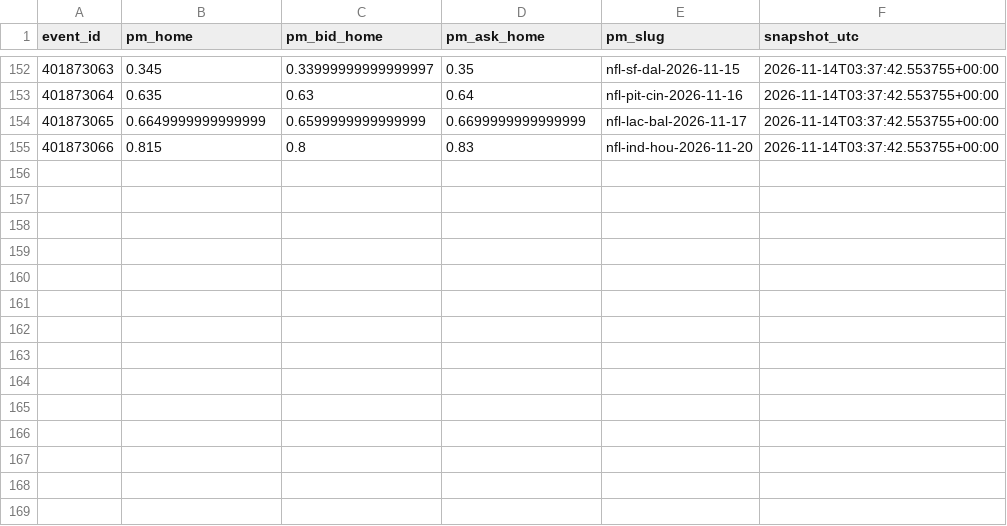
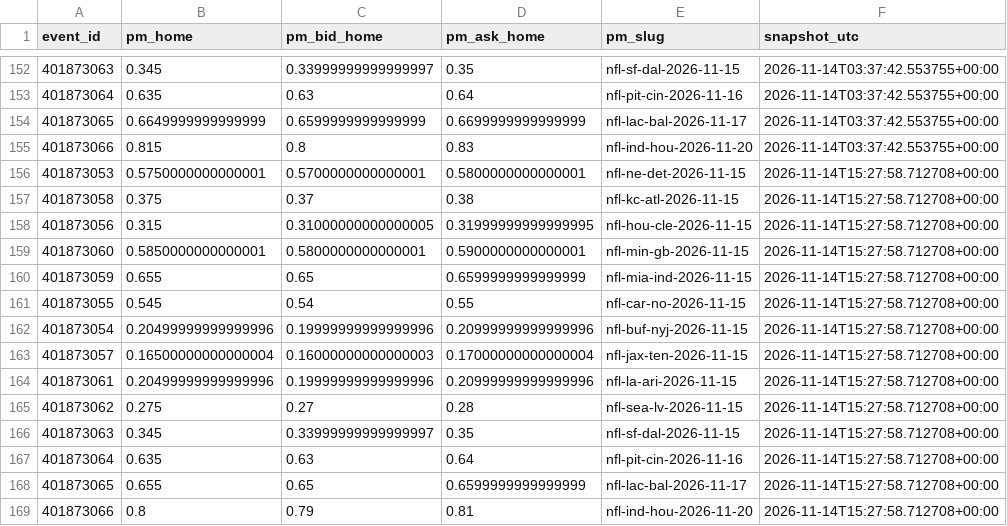
Before and after one commit to gabrielreyesu/kalshi-ai, a CSV file: predictions/nfl_polymarket_snapshots.csv, drawn as a sheet; only a part is shown, gaps mark what is left out; the diff names each change by its address in the sheet, - before the commit and + after, or states it on an @@ line.

```diff
--- a/predictions/nfl_polymarket_snapshots.csv
+++ b/predictions/nfl_polymarket_snapshots.csv
+row 156: 401873053 | 0.5750000000000001 | 0.5700000000000001 | 0.5800000000000001 | nfl-ne-det-2026-11-15 | 2026-11-14T15:27:58.712708+00:00
+row 157: 401873058 | 0.375 | 0.37 | 0.38 | nfl-kc-atl-2026-11-15 | 2026-11-14T15:27:58.712708+00:00
+row 158: 401873056 | 0.315 | 0.31000000000000005 | 0.31999999999999995 | nfl-hou-cle-2026-11-15 | 2026-11-14T15:27:58.712708+00:00
+row 159: 401873060 | 0.5850000000000001 | 0.5800000000000001 | 0.5900000000000001 | nfl-min-gb-2026-11-15 | 2026-11-14T15:27:58.712708+00:00
+row 160: 401873059 | 0.655 | 0.65 | 0.6599999999999999 | nfl-mia-ind-2026-11-15 | 2026-11-14T15:27:58.712708+00:00
+row 161: 401873055 | 0.545 | 0.54 | 0.55 | nfl-car-no-2026-11-15 | 2026-11-14T15:27:58.712708+00:00
+row 162: 401873054 | 0.20499999999999996 | 0.19999999999999996 | 0.20999999999999996 | nfl-buf-nyj-2026-11-15 | 2026-11-14T15:27:58.712708+00:00
+row 163: 401873057 | 0.16500000000000004 | 0.16000000000000003 | 0.17000000000000004 | nfl-jax-ten-2026-11-15 | 2026-11-14T15:27:58.712708+00:00
+row 164: 401873061 | 0.20499999999999996 | 0.19999999999999996 | 0.20999999999999996 | nfl-la-ari-2026-11-15 | 2026-11-14T15:27:58.712708+00:00
+row 165: 401873062 | 0.275 | 0.27 | 0.28 | nfl-sea-lv-2026-11-15 | 2026-11-14T15:27:58.712708+00:00
+row 166: 401873063 | 0.345 | 0.33999999999999997 | 0.35 | nfl-sf-dal-2026-11-15 | 2026-11-14T15:27:58.712708+00:00
+row 167: 401873064 | 0.635 | 0.63 | 0.64 | nfl-pit-cin-2026-11-16 | 2026-11-14T15:27:58.712708+00:00
+row 168: 401873065 | 0.655 | 0.65 | 0.6599999999999999 | nfl-lac-bal-2026-11-17 | 2026-11-14T15:27:58.712708+00:00
+row 169: 401873066 | 0.8 | 0.79 | 0.81 | nfl-ind-hou-2026-11-20 | 2026-11-14T15:27:58.712708+00:00
```
Also changed, not shown: predictions/nba_polymarket_snapshots.csv, predictions/nfl_kalshi_edges.csv, 6 other files.
